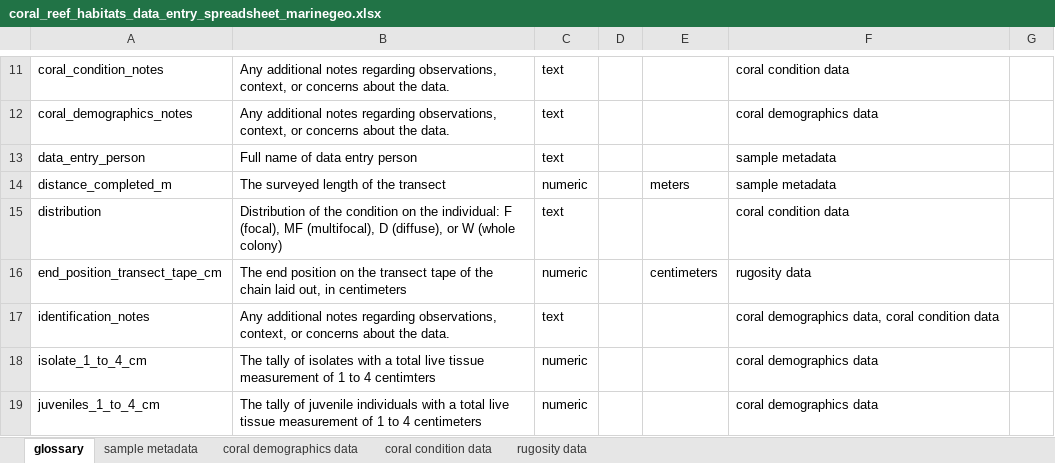
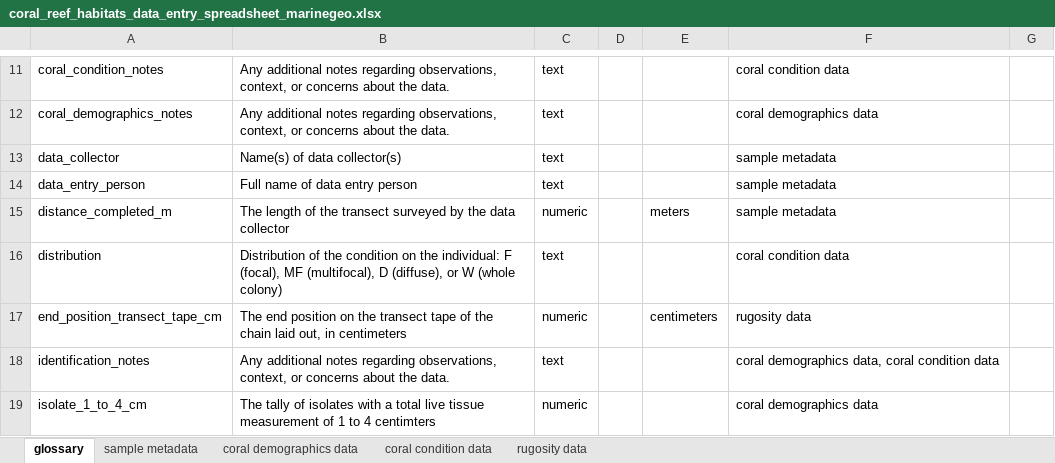
Before and after one commit to MarineGEO/protocols, an Excel workbook: corals/final_spreadsheets/coral_reef_habitats_data_entry_spreadsheet_marinegeo.xlsx, sheet glossary, drawn as a sheet; only a part is shown, gaps mark what is left out; the shorter side is filled out with more unchanged rows; values as stored, in another font and other column widths than the file's, no borders; charts and pictures and conditional formats not drawn; addresses are those after the commit; the diff names each change by its address in the sheet, - before the commit and + after, or states it on an @@ line.

Commit message:
create data entry spreadsheets for viz census, predation, ulva, viz census

```diff
--- a/corals/final_spreadsheets/coral_reef_habitats_data_entry_spreadsheet_marinegeo.xlsx (sheet glossary)
+++ b/corals/final_spreadsheets/coral_reef_habitats_data_entry_spreadsheet_marinegeo.xlsx (sheet glossary)
+row 13: data_collector | Name(s) of data collector(s) | text |  |  | sample metadata
-B15: The surveyed length of the transect
+B15: The length of the transect surveyed by the data collector
```
Also changed, not shown: sheet sample metadata, fouling/final_spreadsheets/fouling_community_data_entry_spreadsheet_marinegeo.xlsx, 20 other files.
